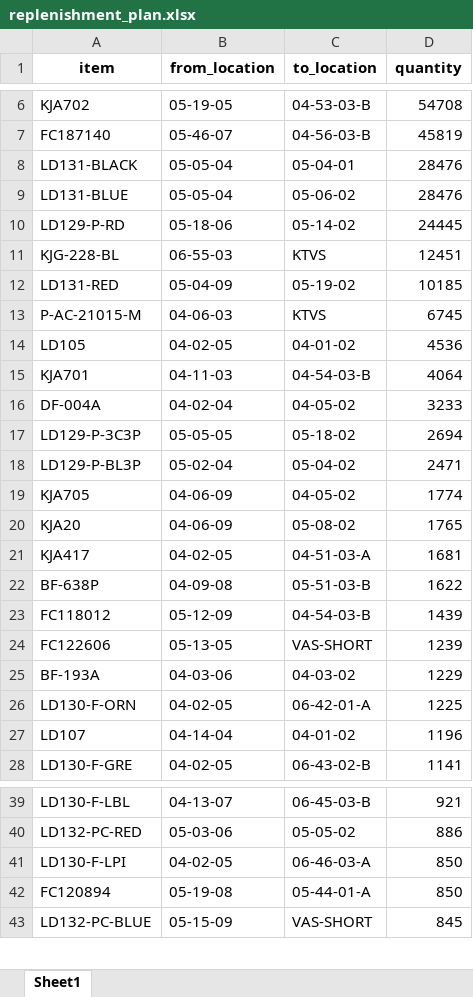
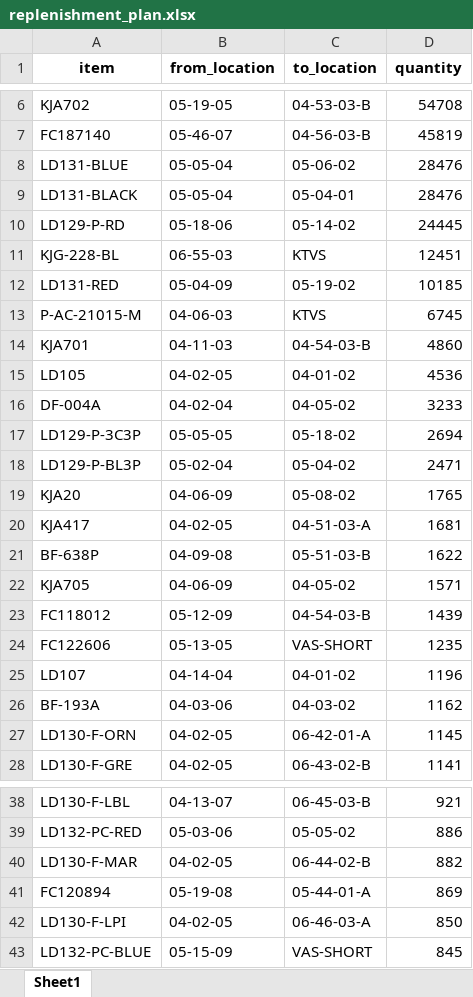
Before and after one commit to SithumAsitha/OptiFlow-AI, an Excel workbook: replenishment_plan.xlsx, sheet Sheet1, drawn as a sheet; only a part is shown, gaps mark what is left out; values as stored, in another font and other column widths than the file's, no borders; removed rows and columns are numbered as before the commit, all else as after; the diff covers the shown part only; the diff names each change by its address in the sheet, - before the commit and + after, or states it on an @@ line.

```diff
--- a/replenishment_plan.xlsx (sheet Sheet1)
+++ b/replenishment_plan.xlsx (sheet Sheet1)
@@ row 9 moved to row 8: LD131-BLUE @@
+row 14: KJA701 | 04-11-03 | 04-54-03-B | 4860
-row 15: KJA701 | 04-11-03 | 04-54-03-B | 4064
-row 19: KJA705 | 04-06-09 | 04-05-02 | 1774
+row 22: KJA705 | 04-06-09 | 04-05-02 | 1571
-D24 (quantity): 1239
+D24 (quantity): 1235
-row 25: BF-193A | 04-03-06 | 04-03-02 | 1229
-row 26: LD130-F-ORN | 04-02-05 | 06-42-01-A | 1225
+row 26: BF-193A | 04-03-06 | 04-03-02 | 1162
+row 27: LD130-F-ORN | 04-02-05 | 06-42-01-A | 1145
+row 40: LD130-F-MAR | 04-02-05 | 06-44-02-B | 882
+row 41: FC120894 | 05-19-08 | 05-44-01-A | 869
-row 42: FC120894 | 05-19-08 | 05-44-01-A | 850
```
Also changed, not shown: 22 added rows, 23 removed rows, 87 moved rows and 6 edited cells elsewhere in this sheet, 1 other file.
